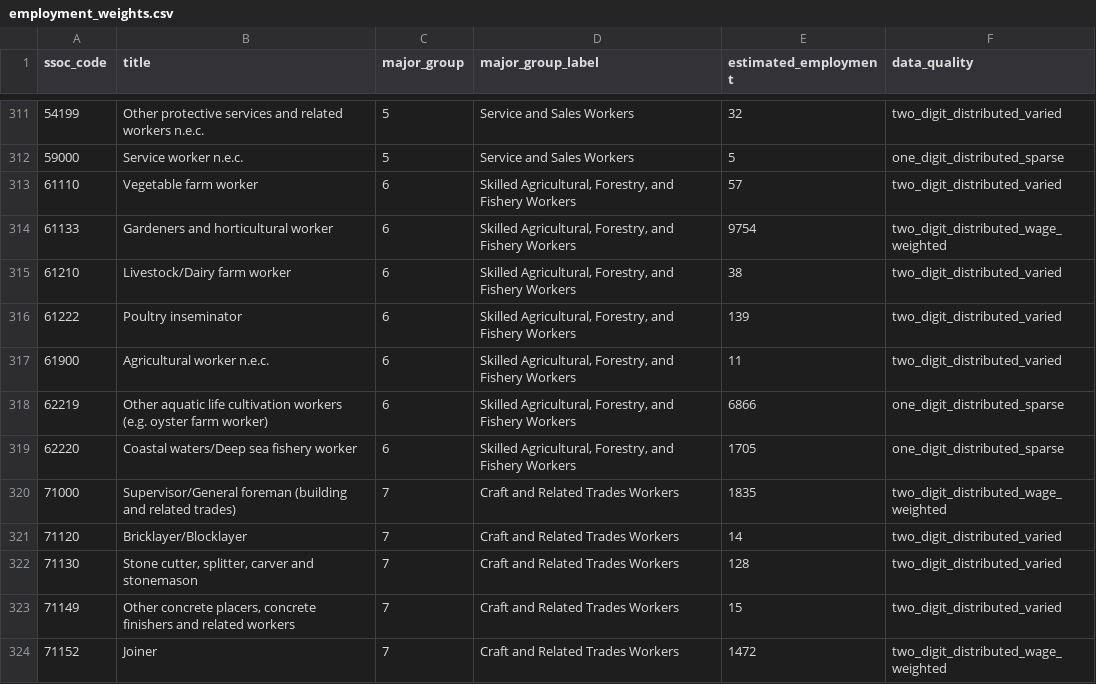
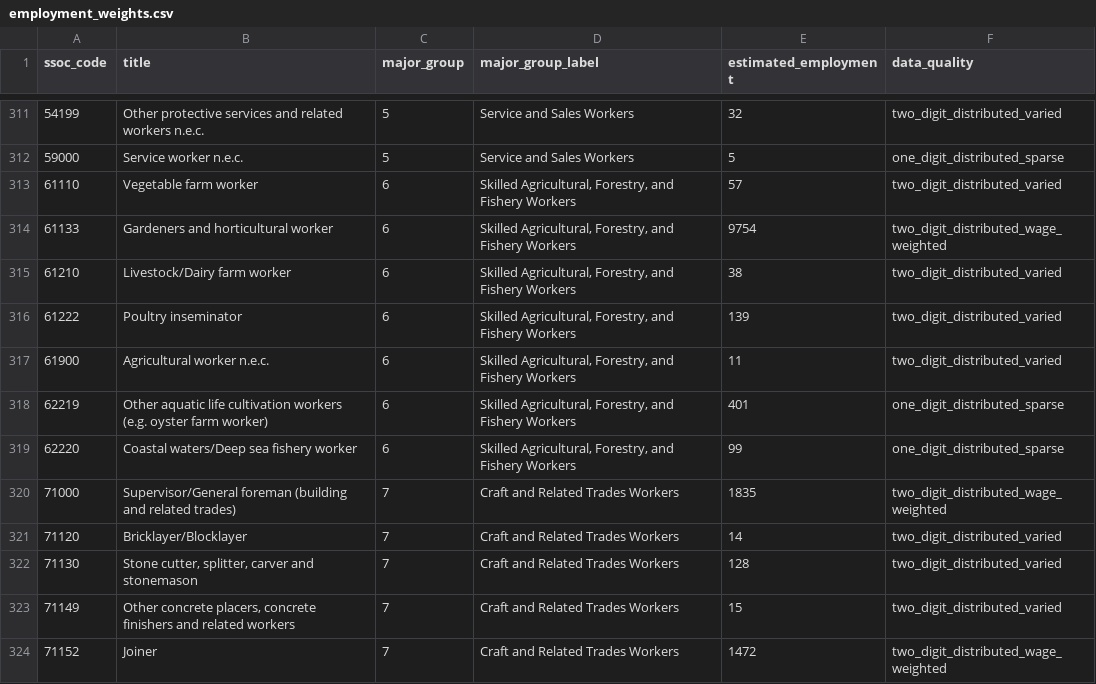
Before and after one commit to deanwang-bain/SG-JOB-AI-Impact, a CSV file: employment_weights.csv, drawn as a sheet; only a part is shown, gaps mark what is left out.

```diff
--- a/employment_weights.csv
+++ b/employment_weights.csv
@@ -317,4 +317,4 @@ ssoc_code,title,major_group,major_group_label,estimated_employment,data_quality
 61900,Agricultural worker n.e.c.,6,"Skilled Agricultural, Forestry, and Fishery Workers",11,two_digit_distributed_varied
-62219,Other aquatic life cultivation workers (e.g. oyster farm worker),6,"Skilled Agricultural, Forestry, and Fishery Workers",6866,one_digit_distributed_sparse
-62220,Coastal waters/Deep sea fishery worker,6,"Skilled Agricultural, Forestry, and Fishery Workers",1705,one_digit_distributed_sparse
+62219,Other aquatic life cultivation workers (e.g. oyster farm worker),6,"Skilled Agricultural, Forestry, and Fishery Workers",401,one_digit_distributed_sparse
+62220,Coastal waters/Deep sea fishery worker,6,"Skilled Agricultural, Forestry, and Fishery Workers",99,one_digit_distributed_sparse
 71000,Supervisor/General foreman (building and related trades),7,Craft and Related Trades Workers,1835,two_digit_distributed_wage_weighted
```
Also changed, not shown: 2 other files.
